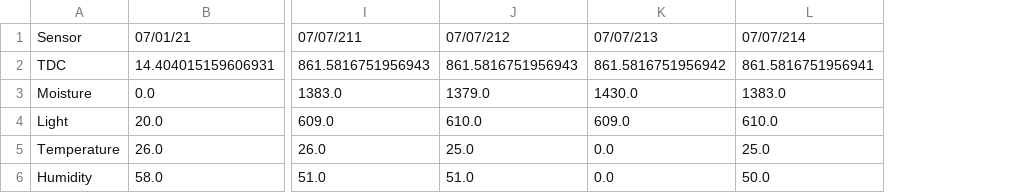
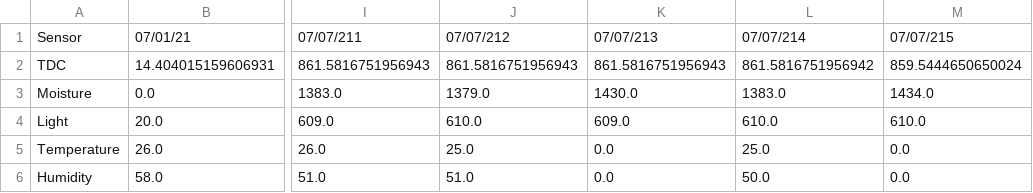
Before and after one commit to joykrupinski/HerbyFinal, a CSV file: test.csv, drawn as a sheet; only a part is shown, gaps mark what is left out; the diff names each change by its address in the sheet, - before the commit and + after, or states it on an @@ line.

Commit message:
auto commit

```diff
--- a/test.csv
+++ b/test.csv
+column M, rows 1-6: 07/07/215 | 859.5444650650024 | 1434.0 | 610.0 | 0.0 | 0.0
-K2: 861.5816751956942
+K2: 861.5816751956943
-L2: 861.5816751956941
+L2: 861.5816751956942
```
